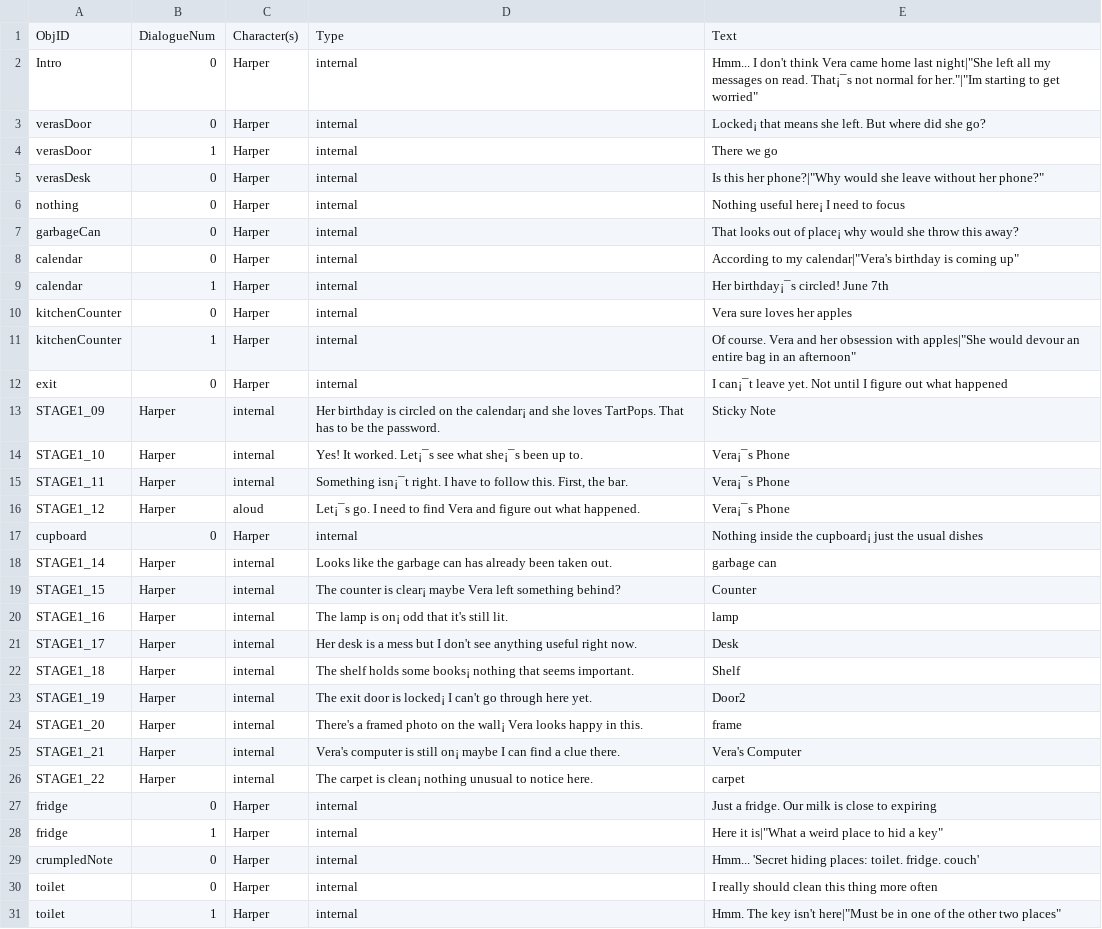
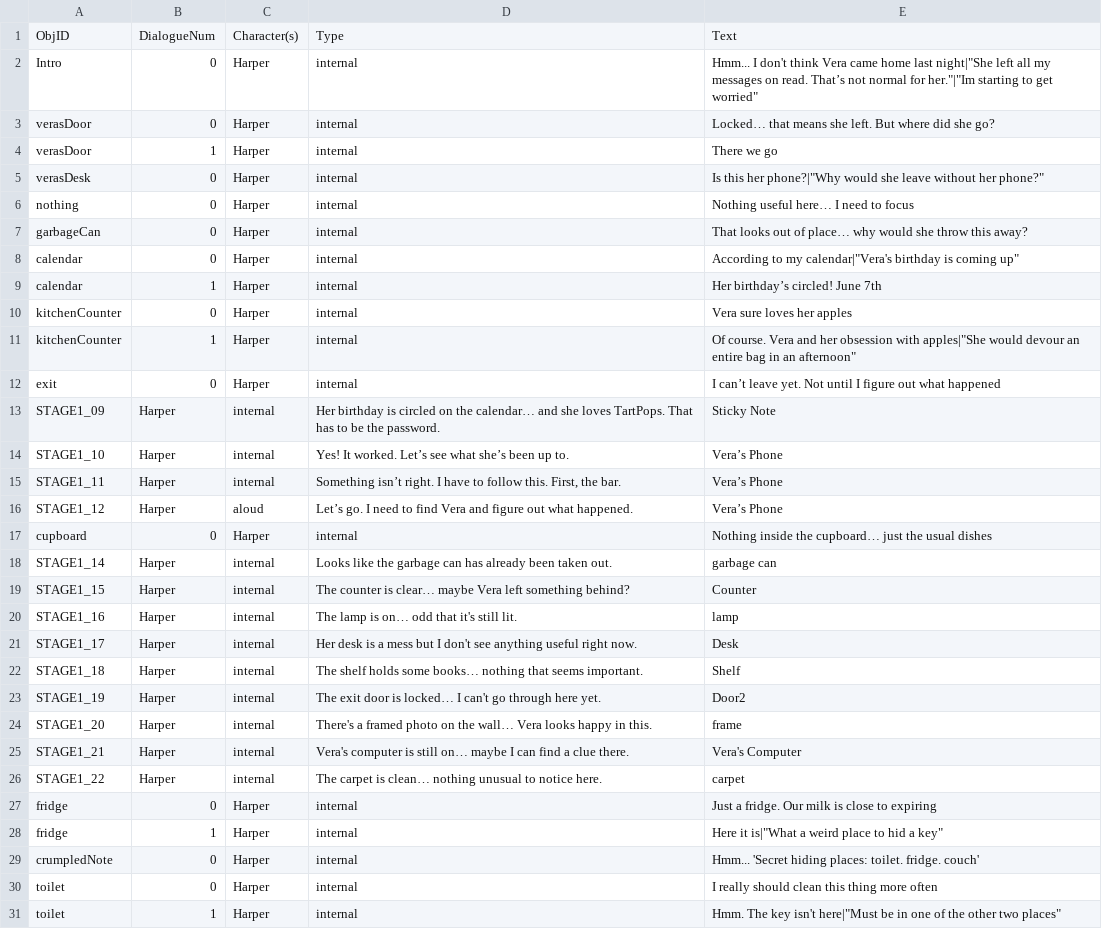
Before and after one commit to Midnight-Umbrella/Project-Hidden-Threads, a CSV file: Assets/Scripts/Dialogue/DialogueCSV250.csv, drawn as a sheet; only a part is shown; the diff covers the shown part only; the diff names each change by its address in the sheet, - before the commit and + after, or states it on an @@ line.

```diff
--- a/Assets/Scripts/Dialogue/DialogueCSV250.csv
+++ b/Assets/Scripts/Dialogue/DialogueCSV250.csv
-E2: …on read. That¡¯s not normal…
+E2: …on read. That’s not normal…
-E3: Locked¡ that means…
+E3: Locked… that means…
-E6: Nothing useful here¡ I need to focus
+E6: Nothing useful here… I need to focus
-E7: …out of place¡ why would…
+E7: …out of place… why would…
-E9: Her birthday¡¯s circled! June 7th
+E9: Her birthday’s circled! June 7th
-E12: I can¡¯t leave yet.…
+E12: I can’t leave yet.…
-D13: …on the calendar¡ and she…
+D13: …on the calendar… and she…
-D14: …It worked. Let¡¯s see what she¡¯s been up…
+D14: …It worked. Let’s see what she’s been up…
-E14:E16: Vera¡¯s Phone
+E14:E16: Vera’s Phone
-D15: Something isn¡¯t right. I…
+D15: Something isn’t right. I…
-D16: Let¡¯s go. I…
+D16: Let’s go. I…
-E17: …inside the cupboard¡ just the…
+E17: …inside the cupboard… just the…
-D19: …counter is clear¡ maybe Vera…
+D19: …counter is clear… maybe Vera…
-D20: The lamp is on¡ odd that it's still lit.
+D20: The lamp is on… odd that it's still lit.
-D22: …holds some books¡ nothing that…
+D22: …holds some books… nothing that…
-D23: …door is locked¡ I can't…
+D23: …door is locked… I can't…
-D24: …on the wall¡ Vera looks…
+D24: …on the wall… Vera looks…
-D25: …is still on¡ maybe I…
+D25: …is still on… maybe I…
-D26: …carpet is clean¡ nothing unusual…
+D26: …carpet is clean… nothing unusual…
```
Also changed, not shown: 2 removed rows and 4 edited cells elsewhere in this file, 21 other files.
